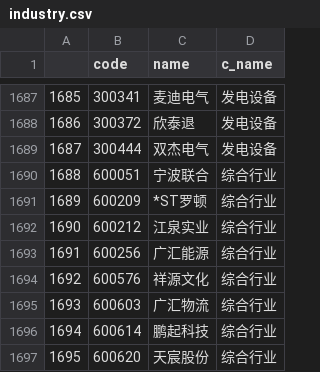
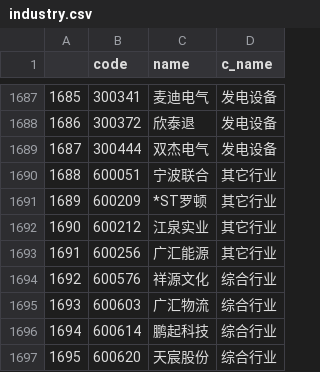
Before and after one commit to BWZX/backtest, a CSV file: industry.csv, drawn as a sheet; only a part is shown, gaps mark what is left out; the diff covers the shown part only.

```diff
--- a/industry.csv
+++ b/industry.csv
@@ -1689,6 +1689,6 @@
 1687,300444,双杰电气,发电设备
-1688,600051,宁波联合,综合行业
-1689,600209,*ST罗顿,综合行业
-1690,600212,江泉实业,综合行业
-1691,600256,广汇能源,综合行业
+1688,600051,宁波联合,其它行业
+1689,600209,*ST罗顿,其它行业
+1690,600212,江泉实业,其它行业
+1691,600256,广汇能源,其它行业
 1692,600576,祥源文化,综合行业
```
Also changed, not shown: 21 added rows elsewhere in this file, 2 other files.
